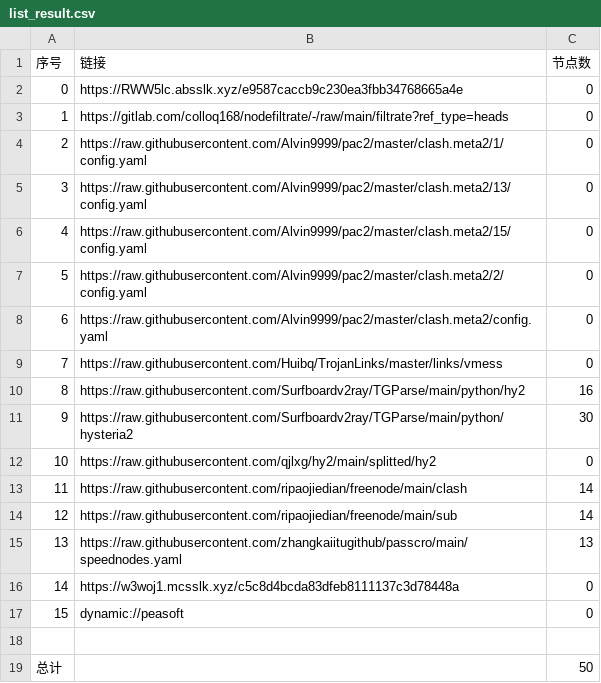
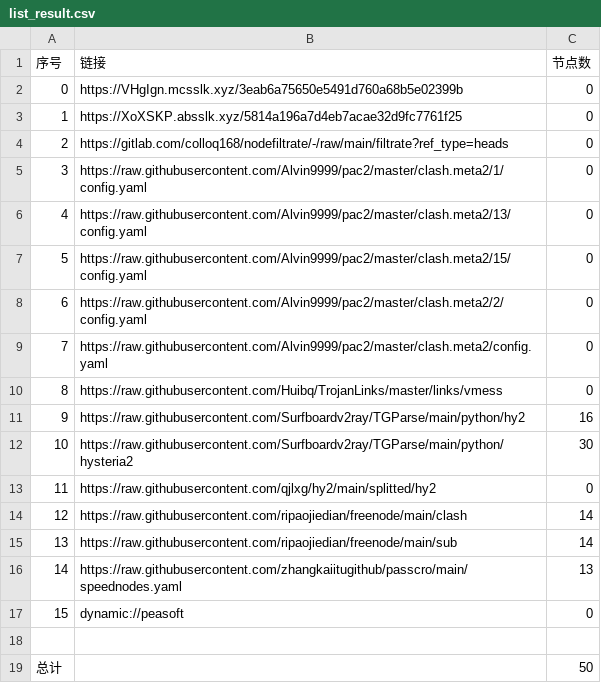
Before and after one commit to yuntin908/AutoMergePublicNodes, a CSV file: list_result.csv, drawn as a sheet; removed rows and columns are numbered as before the commit, all else as after; the diff names each change by its address in the sheet, - before the commit and + after, or states it on an @@ line.

```diff
--- a/list_result.csv
+++ b/list_result.csv
-B2 (链接): https://RWW5lc.absslk.xyz/e9587caccb9c230ea3fbb34768665a4e
+B2 (链接): https://VHgIgn.mcsslk.xyz/3eab6a75650e5491d760a68b5e02399b
+row 3: 1 | https://XoXSKP.absslk.xyz/5814a196a7d4eb7acae32d9fc7761f25 | 0
@@ column A (序号) renumbered between rows 4 and 16 @@
-row 16: 14 | https://w3woj1.mcsslk.xyz/c5c8d4bcda83dfeb8111137c3d78448a | 0
```
Also changed, not shown: 18 other files.
